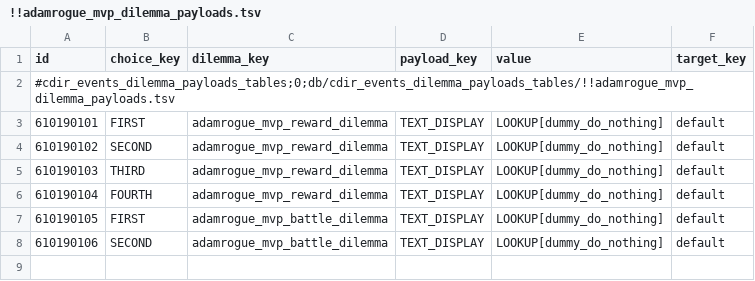
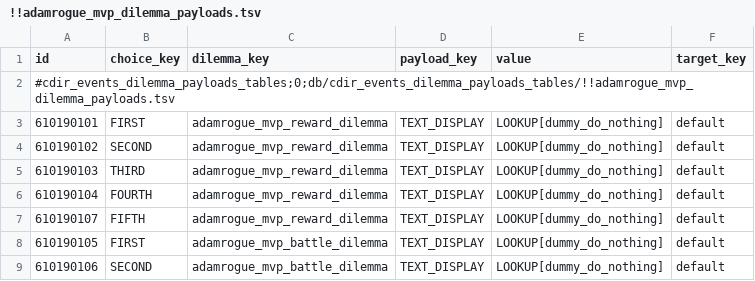
Before and after one commit to ZhongshuZheng/TotalWarIIIMod-RogueTheWarHammer, a TSV file: db/cdir_events_dilemma_payloads_tables/!!adamrogue_mvp_dilemma_payloads.tsv, drawn as a sheet.

```diff
--- a/db/cdir_events_dilemma_payloads_tables/!!adamrogue_mvp_dilemma_payloads.tsv
+++ b/db/cdir_events_dilemma_payloads_tables/!!adamrogue_mvp_dilemma_payloads.tsv
@@ -6,2 +6,3 @@ id	choice_key	dilemma_key	payload_key	value	target_key
 610190104	FOURTH	adamrogue_mvp_reward_dilemma	TEXT_DISPLAY	LOOKUP[dummy_do_nothing]	default
+610190107	FIFTH	adamrogue_mvp_reward_dilemma	TEXT_DISPLAY	LOOKUP[dummy_do_nothing]	default
 610190105	FIRST	adamrogue_mvp_battle_dilemma	TEXT_DISPLAY	LOOKUP[dummy_do_nothing]	default
```
Also changed, not shown: db/cdir_events_dilemma_choice_details_tables/!!adamrogue_mvp_dilemma_choice_details.tsv, 5 other files.
